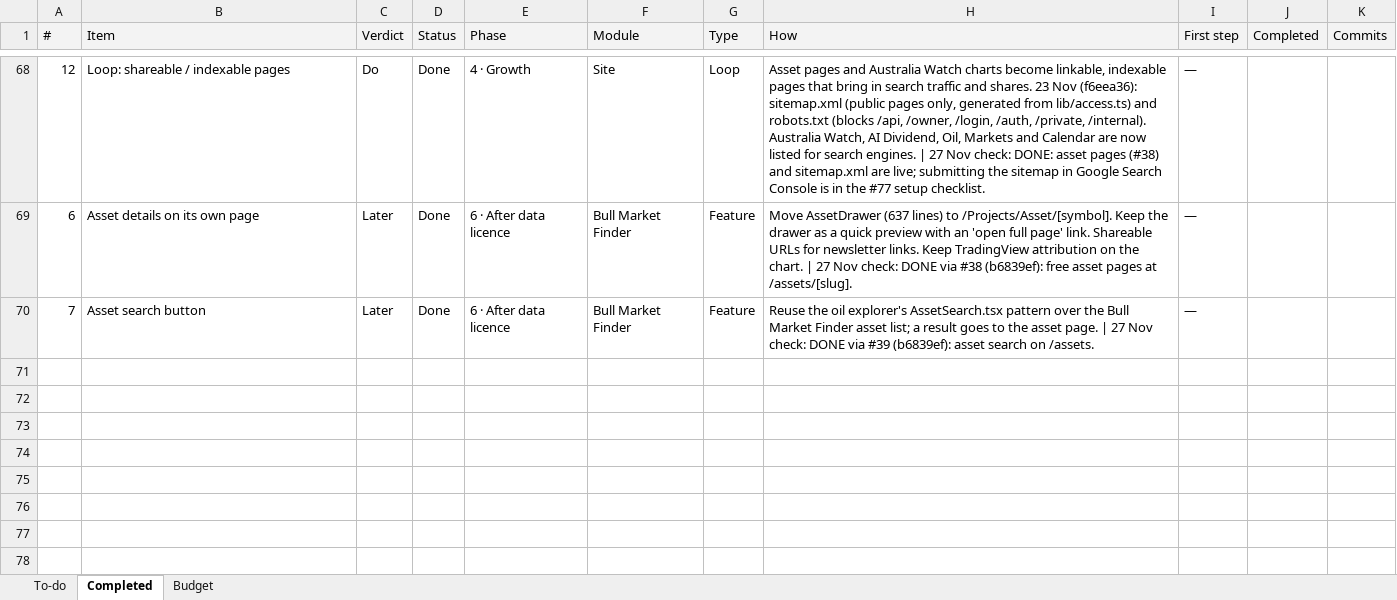
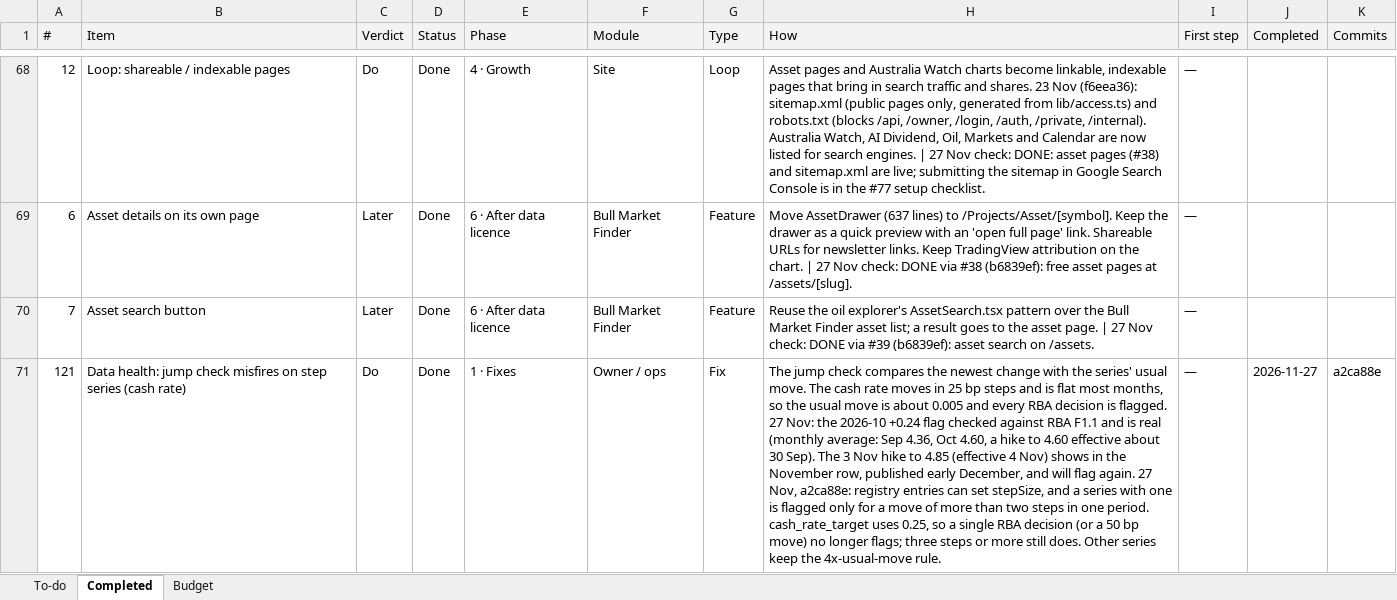
Before and after one commit to denkovd/a3ro, an Excel workbook: docs/A3RO Roadmap To-Do.xlsx, sheet Completed, drawn as a sheet; only a part is shown, gaps mark what is left out; values as stored, in another font and other column widths than the file's, no borders; the diff names each change by its address in the sheet, - before the commit and + after, or states it on an @@ line.

```diff
--- a/docs/A3RO Roadmap To-Do.xlsx (sheet Completed)
+++ b/docs/A3RO Roadmap To-Do.xlsx (sheet Completed)
+row 71: 121 | Data health: jump check misfires on step series (cash rate) | Do | Done | 1 · Fixes | Owner / ops | Fix | The jump check compares the newest change with the series' usual move. The cash rate moves in 25 bp steps and is flat most months, so the usual move is about 0.005 and every RBA decision is flagged. 27 Nov: the 2026-10 +0.24 flag checked against RBA F1.1 and is real (monthly average: Sep 4.36, Oct 4.60, a hike to 4.60 effective about 30 Sep). The 3 Nov hike to 4.85 (effective 4 Nov) shows in the November row, published early December, and will flag again. 27 Nov, a2ca88e: registry entries can set stepSize, and a series with one is flagged only for a move of more than two steps in one period. cash_rate_target uses 0.25, so a single RBA decision (or a 50 bp move) no longer flags; three steps or more still does. Other series keep the 4x-usual-move rule. | — | 2026-11-27 | a2ca88e
```
Also changed, not shown: sheet To-do.
